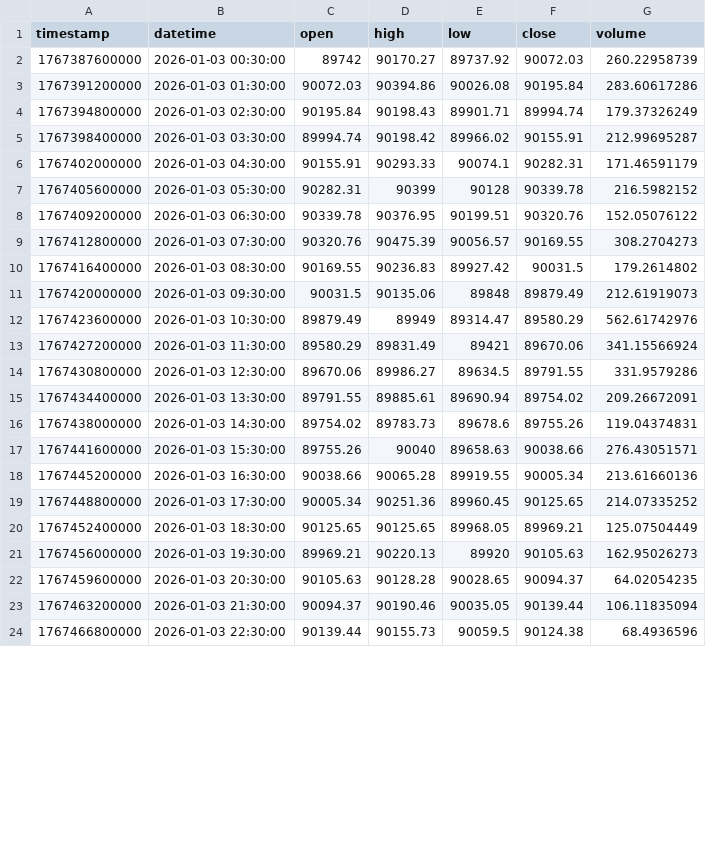
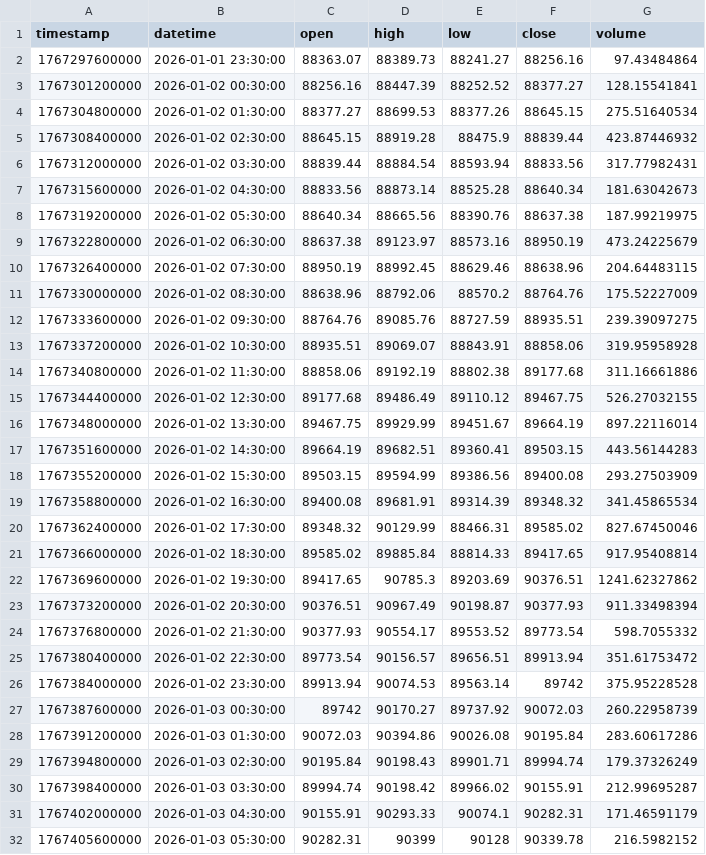
Before and after one commit to learner1495/OCEANHUNTER, a CSV file: data/BTCUSDT_history.csv, drawn as a sheet; only a part is shown; the shorter side is filled out with more unchanged rows; the diff covers the shown part only.

```diff
--- a/data/BTCUSDT_history.csv
+++ b/data/BTCUSDT_history.csv
@@ -1,2 +1,27 @@
 timestamp,datetime,open,high,low,close,volume
+1767297600000,2026-01-01 23:30:00,88363.07,88389.73,88241.27,88256.16,97.43484864
+1767301200000,2026-01-02 00:30:00,88256.16,88447.39,88252.52,88377.27,128.15541841
+1767304800000,2026-01-02 01:30:00,88377.27,88699.53,88377.26,88645.15,275.51640534
+1767308400000,2026-01-02 02:30:00,88645.15,88919.28,88475.9,88839.44,423.87446932
+1767312000000,2026-01-02 03:30:00,88839.44,88884.54,88593.94,88833.56,317.77982431
+1767315600000,2026-01-02 04:30:00,88833.56,88873.14,88525.28,88640.34,181.63042673
+1767319200000,2026-01-02 05:30:00,88640.34,88665.56,88390.76,88637.38,187.99219975
+1767322800000,2026-01-02 06:30:00,88637.38,89123.97,88573.16,88950.19,473.24225679
+1767326400000,2026-01-02 07:30:00,88950.19,88992.45,88629.46,88638.96,204.64483115
+1767330000000,2026-01-02 08:30:00,88638.96,88792.06,88570.2,88764.76,175.52227009
+1767333600000,2026-01-02 09:30:00,88764.76,89085.76,88727.59,88935.51,239.39097275
+1767337200000,2026-01-02 10:30:00,88935.51,89069.07,88843.91,88858.06,319.95958928
+1767340800000,2026-01-02 11:30:00,88858.06,89192.19,88802.38,89177.68,311.16661886
+1767344400000,2026-01-02 12:30:00,89177.68,89486.49,89110.12,89467.75,526.27032155
+1767348000000,2026-01-02 13:30:00,89467.75,89929.99,89451.67,89664.19,897.22116014
+1767351600000,2026-01-02 14:30:00,89664.19,89682.51,89360.41,89503.15,443.56144283
+1767355200000,2026-01-02 15:30:00,89503.15,89594.99,89386.56,89400.08,293.27503909
+1767358800000,2026-01-02 16:30:00,89400.08,89681.91,89314.39,89348.32,341.45865534
+1767362400000,2026-01-02 17:30:00,89348.32,90129.99,88466.31,89585.02,827.67450046
+1767366000000,2026-01-02 18:30:00,89585.02,89885.84,88814.33,89417.65,917.95408814
+1767369600000,2026-01-02 19:30:00,89417.65,90785.3,89203.69,90376.51,1241.62327862
+1767373200000,2026-01-02 20:30:00,90376.51,90967.49,90198.87,90377.93,911.33498394
+1767376800000,2026-01-02 21:30:00,90377.93,90554.17,89553.52,89773.54,598.7055332
+1767380400000,2026-01-02 22:30:00,89773.54,90156.57,89656.51,89913.94,351.61753472
+1767384000000,2026-01-02 23:30:00,89913.94,90074.53,89563.14,89742,375.95228528
 1767387600000,2026-01-03 00:30:00,89742,90170.27,89737.92,90072.03,260.22958739
```
Also changed, not shown: 1 added row and 1 edited cell elsewhere in this file, data/BNBUSDT_history.csv, data/ETHUSDT_history.csv, 5 other files.
